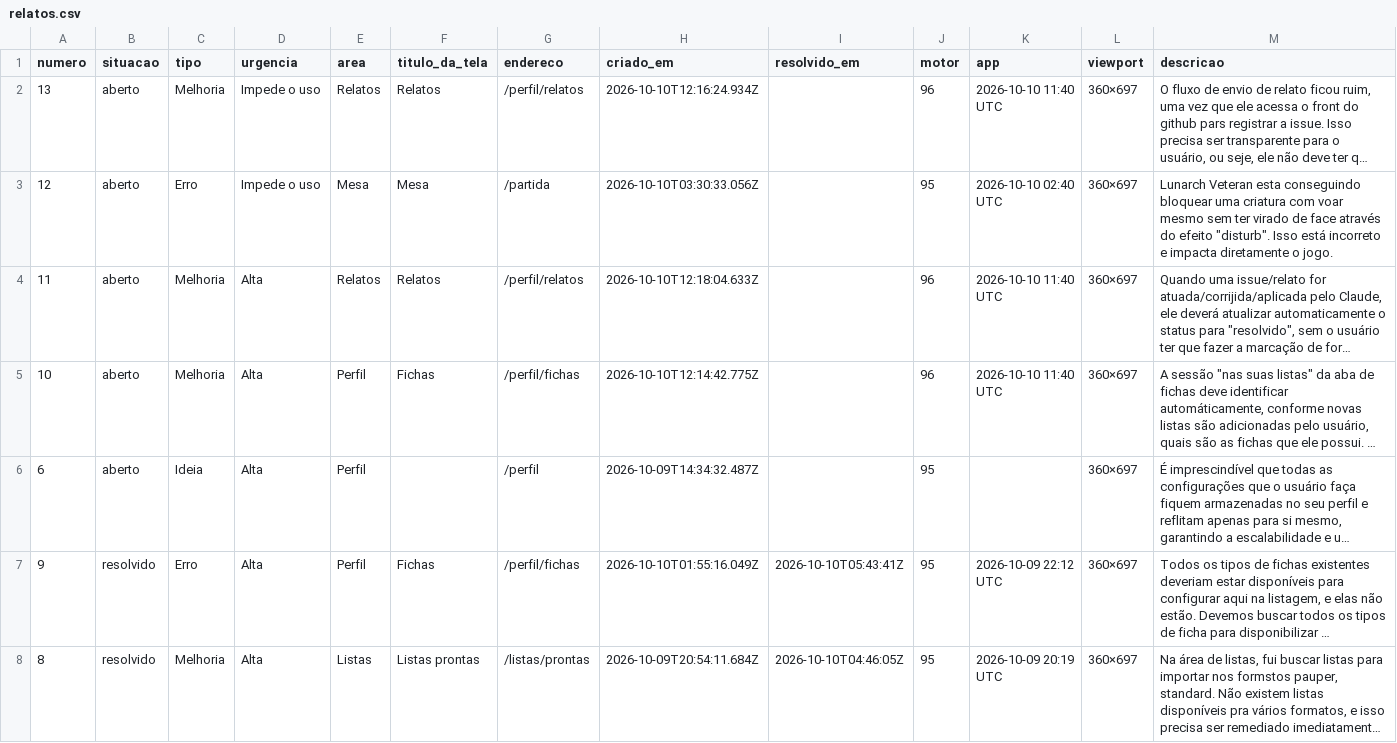
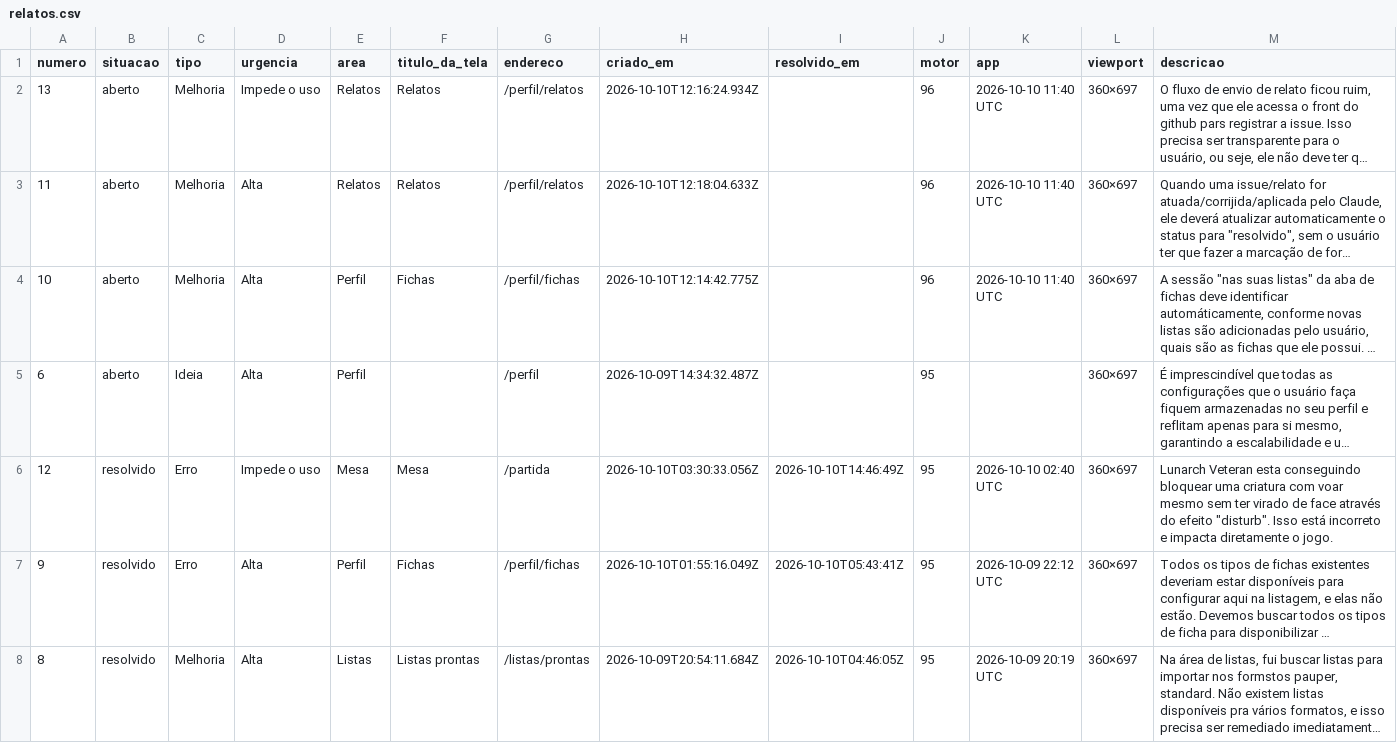
Before and after one commit to guiamuy/-Estante-Gerenciador-e-Simulador-de-Magic-, a CSV file: relatos.csv, drawn as a sheet; only a part is shown; long unchanged cells end in …; removed rows and columns are numbered as before the commit, all else as after; rows hold the shown columns only; the diff names each change by its address in the sheet, - before the commit and + after, or states it on an @@ line.

```diff
--- a/relatos.csv
+++ b/relatos.csv
-row 3: 12 | aberto | Erro | Impede o uso | Mesa | Mesa | /partida | 2026-10-10T03:30:33.056Z |  | 95 | 2026-10-10 02:40 UTC | 360×697 | Lunarch Veteran esta conseguindo bloquear uma criatura com voar mesmo sem ter virado de face através do efeito "disturb". Isso está incorreto e impacta diretamente o jogo.
+row 6: 12 | resolvido | Erro | Impede o uso | Mesa | Mesa | /partida | 2026-10-10T03:30:33.056Z | 2026-10-10T14:46:49Z | 95 | 2026-10-10 02:40 UTC | 360×697 | Lunarch Veteran esta conseguindo bloquear uma criatura com voar mesmo sem ter virado de face através do efeito "disturb". Isso está incorreto e impacta diretamente o jogo.
```
Also changed, not shown: 1 other file.
